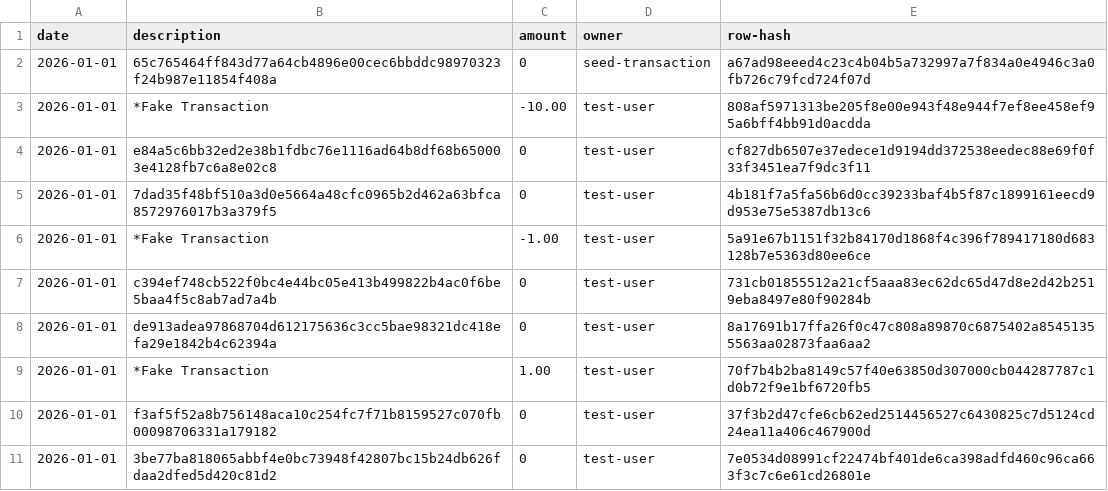
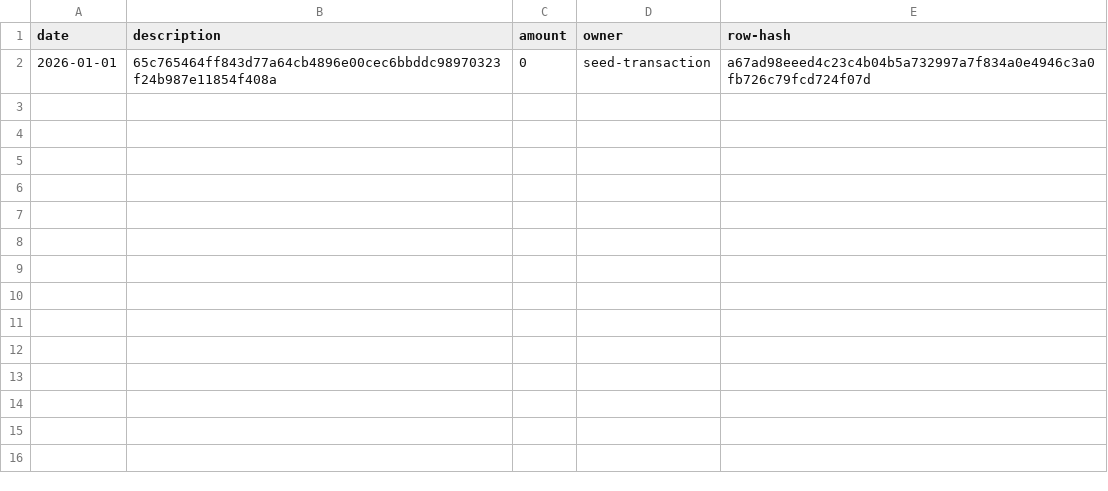
Before and after one commit to thiagocolen/monday-money, a CSV file: core/data/monthly-transactions.csv, drawn as a sheet; the diff names each change by its address in the sheet, - before the commit and + after, or states it on an @@ line.

Commit message:
feat: transform into desktop app using Electron (v0.4.0)
- Implement Electron main and preload scripts
- Update Vite configuration with electron plugin
- Create backend entry point for direct function calls
- Modernize API layer with hybrid Electron IPC and Web support
- Refactor data processing to use backend modules directly
- Update project documentation and version to 0.4.0
- Synchronize ledger and clean up test data

```diff
--- a/core/data/monthly-transactions.csv
+++ b/core/data/monthly-transactions.csv
-row 3: 2026-01-01 | *Fake Transaction | -10.00 | test-user | 808af5971313be205f8e00e943f48e944f7ef8ee458ef95a6bff4bb91d0acdda
-row 4: 2026-01-01 | e84a5c6bb32ed2e38b1fdbc76e1116ad64b8df68b650003e4128fb7c6a8e02c8 | 0 | test-user | cf827db6507e37edece1d9194dd372538eedec88e69f0f33f3451ea7f9dc3f11
-row 5: 2026-01-01 | 7dad35f48bf510a3d0e5664a48cfc0965b2d462a63bfca8572976017b3a379f5 | 0 | test-user | 4b181f7a5fa56b6d0cc39233baf4b5f87c1899161eecd9d953e75e5387db13c6
-row 6: 2026-01-01 | *Fake Transaction | -1.00 | test-user | 5a91e67b1151f32b84170d1868f4c396f789417180d683128b7e5363d80ee6ce
-row 7: 2026-01-01 | c394ef748cb522f0bc4e44bc05e413b499822b4ac0f6be5baa4f5c8ab7ad7a4b | 0 | test-user | 731cb01855512a21cf5aaa83ec62dc65d47d8e2d42b2519eba8497e80f90284b
-row 8: 2026-01-01 | de913adea97868704d612175636c3cc5bae98321dc418efa29e1842b4c62394a | 0 | test-user | 8a17691b17ffa26f0c47c808a89870c6875402a85451355563aa02873faa6aa2
-row 9: 2026-01-01 | *Fake Transaction | 1.00 | test-user | 70f7b4b2ba8149c57f40e63850d307000cb044287787c1d0b72f9e1bf6720fb5
-row 10: 2026-01-01 | f3af5f52a8b756148aca10c254fc7f71b8159527c070fb00098706331a179182 | 0 | test-user | 37f3b2d47cfe6cb62ed2514456527c6430825c7d5124cd24ea11a406c467900d
-row 11: 2026-01-01 | 3be77ba818065abbf4e0bc73948f42807bc15b24db626fdaa2dfed5d420c81d2 | 0 | test-user | 7e0534d08991cf22474bf401de6ca398adfd460c96ca663f3c7c6e61cd26801e
```
Also changed, not shown: core/data/binance-deposit-withdraw-history.csv, core/data/binance-fiat-deposit-withdraw-history.csv, 20 other files.
